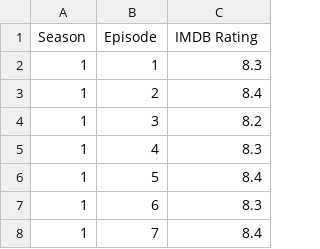
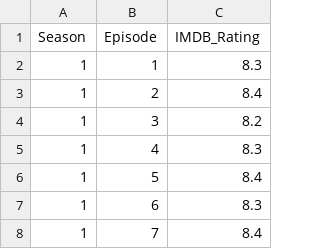
Before and after one commit to Edo22P/Visualizacion, a CSV file: lcdp-IMBD-dataset.csv, drawn as a sheet; only a part is shown.

Commit message:
Update lcdp-IMBD-dataset.csv

```diff
--- a/lcdp-IMBD-dataset.csv
+++ b/lcdp-IMBD-dataset.csv
@@ -1,2 +1,2 @@
-Season,Episode,IMDB Rating
+Season,Episode,IMDB_Rating
 1,1,8.3
```
